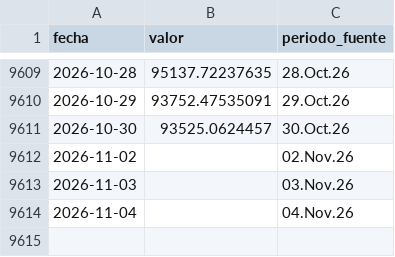
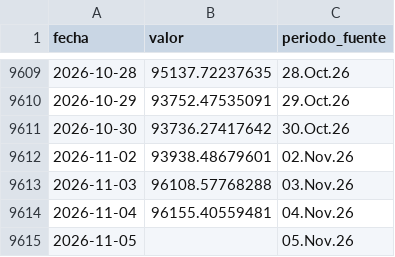
Before and after one commit to LizethRiveros/snapshot-peru, a CSV file: data/bcrp/reservas-internacionales-netas.csv, drawn as a sheet; only a part is shown, gaps mark what is left out.

```diff
--- a/data/bcrp/reservas-internacionales-netas.csv
+++ b/data/bcrp/reservas-internacionales-netas.csv
@@ -9610,5 +9610,6 @@ fecha,valor,periodo_fuente
 2026-10-29,93752.47535091,29.Oct.26
-2026-10-30,93525.0624457,30.Oct.26
-2026-11-02,,02.Nov.26
-2026-11-03,,03.Nov.26
-2026-11-04,,04.Nov.26
+2026-10-30,93736.27417642,30.Oct.26
+2026-11-02,93938.48679601,02.Nov.26
+2026-11-03,96108.57768288,03.Nov.26
+2026-11-04,96155.40559481,04.Nov.26
+2026-11-05,,05.Nov.26
```
Also changed, not shown: data/bcrp/cobre-londres.csv, data/bcrp/tasa-interbancaria-soles.csv, 7 other files.
